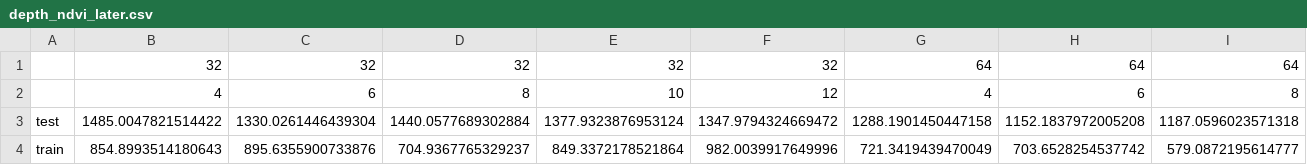
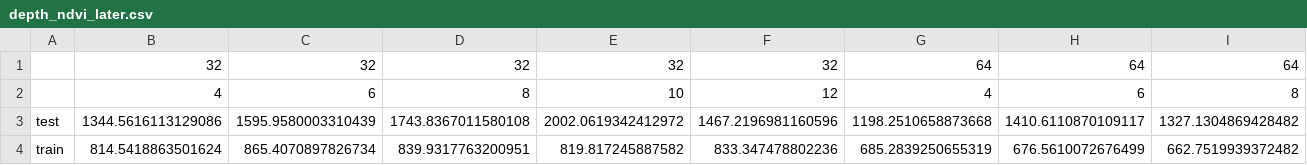
Before and after one commit to CSTEZCAN/crop-yield-cnn, a CSV file: results/depth_ndvi_later.csv, drawn as a sheet; only a part is shown; removed rows and columns are numbered as before the commit, all else as after; rows hold the shown columns only; the diff names each change by its address in the sheet, - before the commit and + after, or states it on an @@ line.

```diff
--- a/results/depth_ndvi_later.csv
+++ b/results/depth_ndvi_later.csv
-row 3: test | 1485.0047821514422 | 1330.0261446439304 | 1440.0577689302884 | 1377.9323876953124 | 1347.9794324669472 | 1288.1901450447158 | 1152.1837972005208 | 1187.0596023571318
-row 4: train | 854.8993514180643 | 895.6355900733876 | 704.9367765329237 | 849.3372178521864 | 982.0039917649996 | 721.3419439470049 | 703.6528254537742 | 579.0872195614777
+row 3: test | 1344.5616113129086 | 1595.9580003310439 | 1743.8367011580108 | 2002.0619342412972 | 1467.2196981160596 | 1198.2510658873668 | 1410.6110870109117 | 1327.1304869428482
+row 4: train | 814.5418863501624 | 865.4070897826734 | 839.9317763200951 | 819.817245887582 | 833.347478802236 | 685.2839250655319 | 676.5610072676499 | 662.7519939372482
```
Also changed, not shown: results/depth_ndvi_earlier.csv, results/depth_rgb_earlier.csv, 23 other files.
